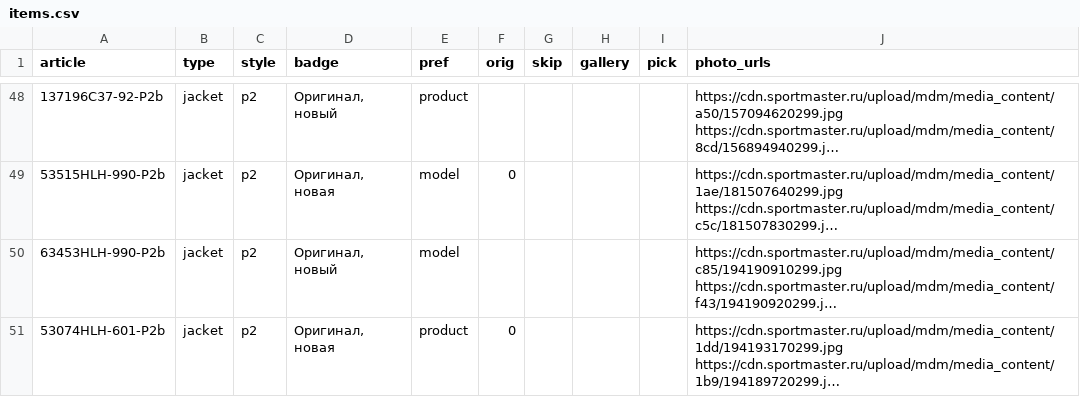
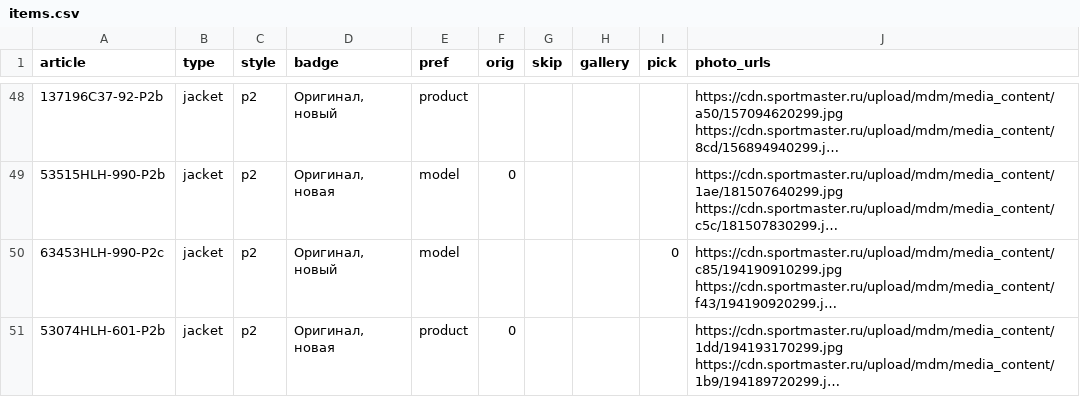
Before and after one commit to landownerrr/sm-photos, a CSV file: items.csv, drawn as a sheet; only a part is shown, gaps mark what is left out; long unchanged cells end in …; the diff covers the shown part only; the diff names each change by its address in the sheet, - before the commit and + after, or states it on an @@ line.

Commit message:
items from items_P2.csv

```diff
--- a/items.csv
+++ b/items.csv
-A50 (article): 63453HLH-990-P2b
+A50 (article): 63453HLH-990-P2c
-I50 (pick): (empty)
+I50 (pick): 0
```
Also changed, not shown: 14 edited cells elsewhere in this file.
